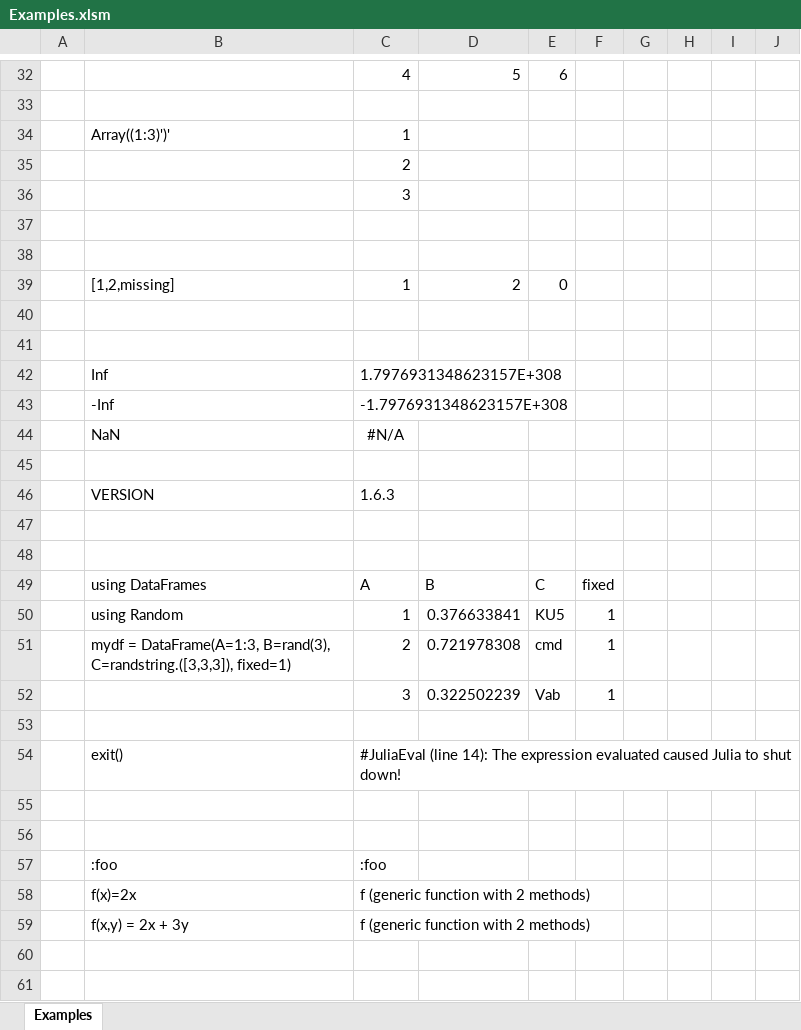
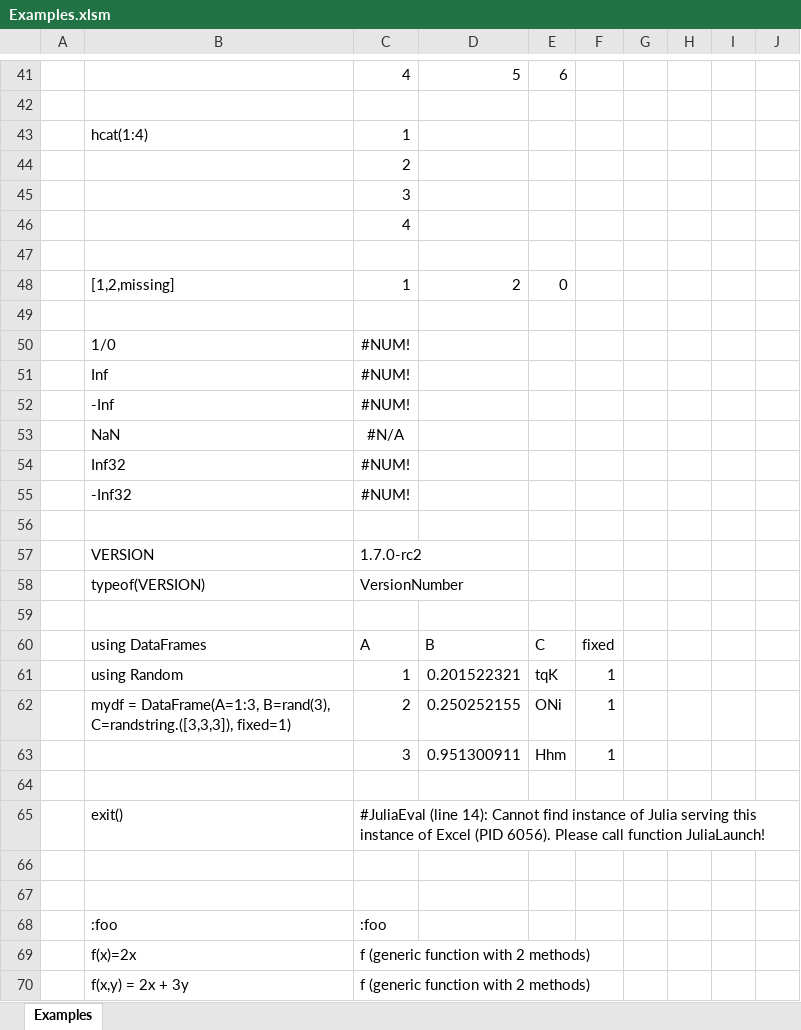
Before and after one commit to PGS62/JuliaExcel.jl, an Excel workbook: workbooks/Examples.xlsm, sheet Examples, drawn as a sheet; only a part is shown, gaps mark what is left out; values as stored, in another font and other column widths than the file's, no borders; removed rows and columns are numbered as before the commit, all else as after; the diff covers the shown part only; the diff names each change by its address in the sheet, - before the commit and + after, or states it on an @@ line.

```diff
--- a/workbooks/Examples.xlsm (sheet Examples)
+++ b/workbooks/Examples.xlsm (sheet Examples)
-B43: Array((1:3)')'
+B43: hcat(1:4)
-C46: (empty)
+C46: 4
+row 50:  | 1/0 | #NUM!
+row 51:  | Inf | #NUM!
+row 52:  | -Inf | #NUM!
@@ row 44 moved to row 53: NaN @@
+row 54:  | Inf32 | #NUM!
+row 55:  | -Inf32 | #NUM!
-row 42:  | Inf | 1.7976931348623157E+308
-row 43:  | -Inf | -1.7976931348623157E+308
-row 45: (empty)
-C57: 1.6.3
+C57: 1.7.0-rc2
-row 58: (empty)
+row 58:  | typeof(VERSION) | VersionNumber
-D61: 0.376633841
+D61: 0.201522321
-E61: KU5
+E61: tqK
-D62: 0.721978308
+D62: 0.250252155
-E62: cmd
+E62: ONi
-D63: 0.322502239
+D63: 0.951300911
-E63: Vab
+E63: Hhm
-C65: …(line 14): The expression evaluated caused Julia to shut down!
+C65: …(line 14): Cannot find instance of Julia serving this instance of Excel (PID 6056). Please call function JuliaLaunch!
```
Also changed, not shown: 9 added rows and 5 edited cells elsewhere in this sheet, formulas that keep their value, 5 other files.
